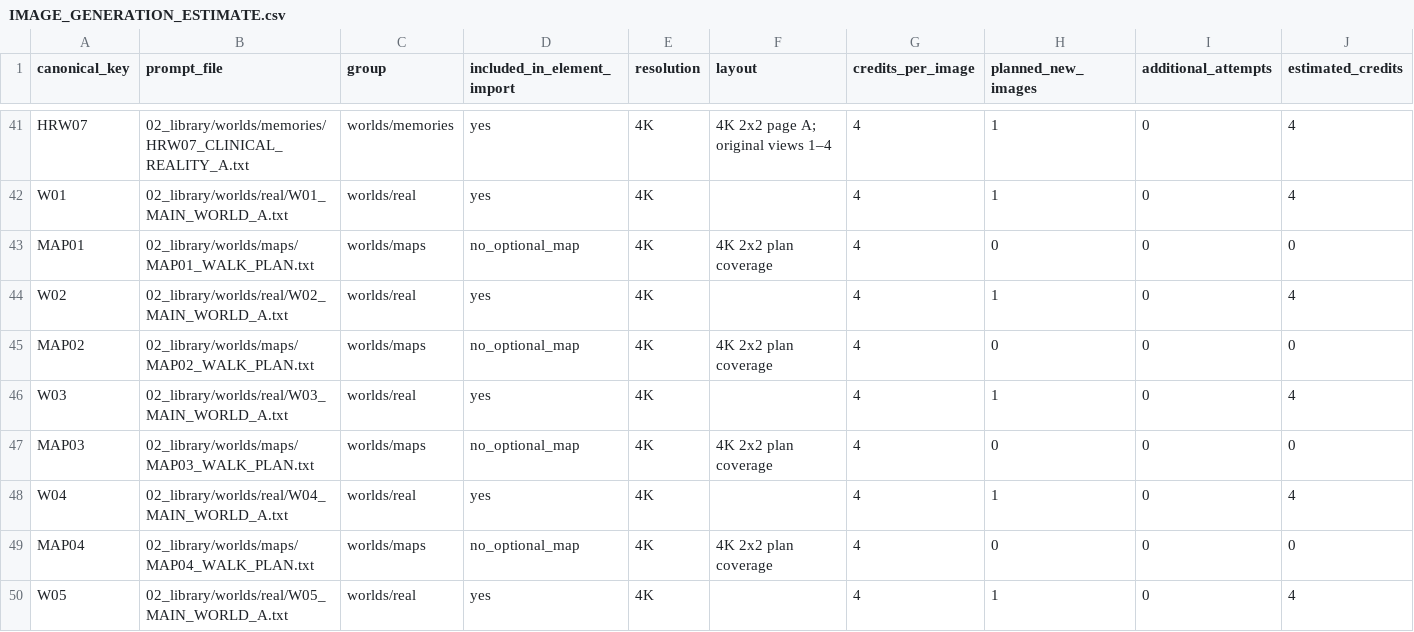
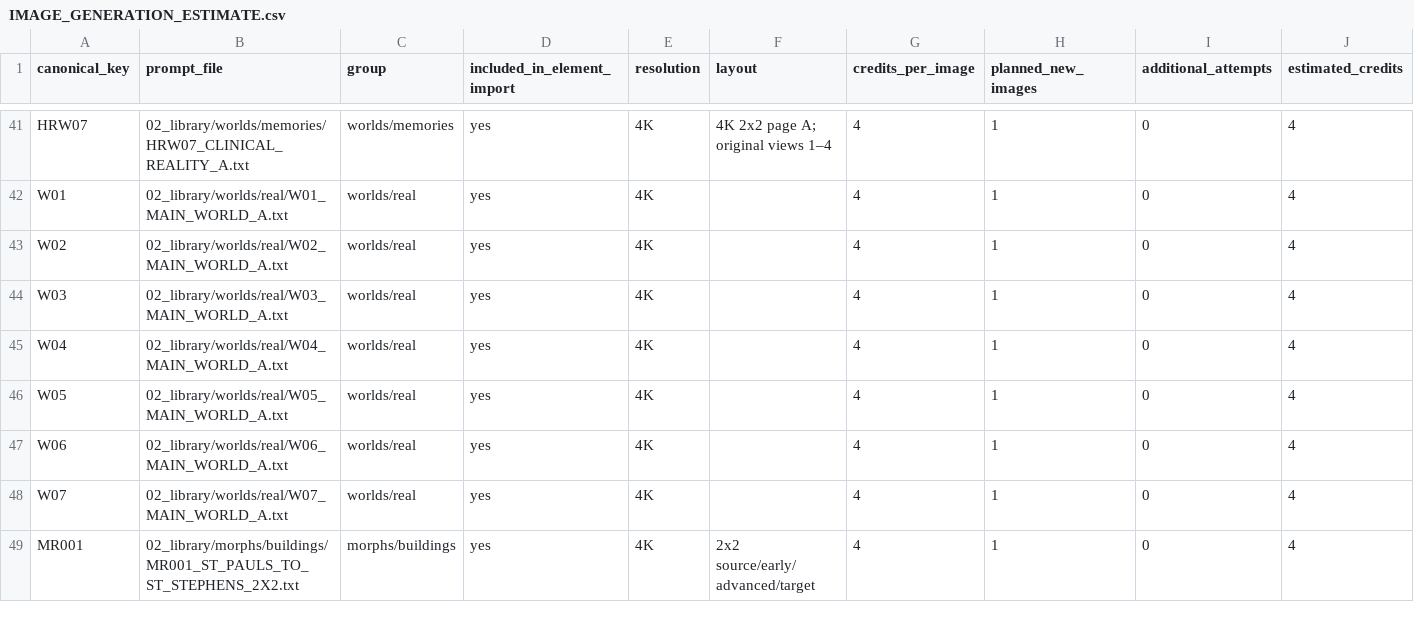
Before and after one commit to fssrepository/myscoutee-backend, a CSV file: guides/story/london/cinema_studio_steps/04_tracking/IMAGE_GENERATION_ESTIMATE.csv, drawn as a sheet; only a part is shown, gaps mark what is left out; the shorter side is filled out with more unchanged rows; rows hold the shown columns only; the diff covers the shown part only; the diff names each change by its address in the sheet, - before the commit and + after, or states it on an @@ line.

```diff
--- a/guides/story/london/cinema_studio_steps/04_tracking/IMAGE_GENERATION_ESTIMATE.csv
+++ b/guides/story/london/cinema_studio_steps/04_tracking/IMAGE_GENERATION_ESTIMATE.csv
-row 43: MAP01 | 02_library/worlds/maps/MAP01_WALK_PLAN.txt | worlds/maps | no_optional_map | 4K | 4K 2x2 plan coverage | 4 | 0 | 0 | 0
-row 45: MAP02 | 02_library/worlds/maps/MAP02_WALK_PLAN.txt | worlds/maps | no_optional_map | 4K | 4K 2x2 plan coverage | 4 | 0 | 0 | 0
-row 47: MAP03 | 02_library/worlds/maps/MAP03_WALK_PLAN.txt | worlds/maps | no_optional_map | 4K | 4K 2x2 plan coverage | 4 | 0 | 0 | 0
-row 49: MAP04 | 02_library/worlds/maps/MAP04_WALK_PLAN.txt | worlds/maps | no_optional_map | 4K | 4K 2x2 plan coverage | 4 | 0 | 0 | 0
```
Also changed, not shown: 3 removed rows elsewhere in this file, guides/story/london/cinema_studio_steps/04_tracking/assets.csv, 30 other files.
